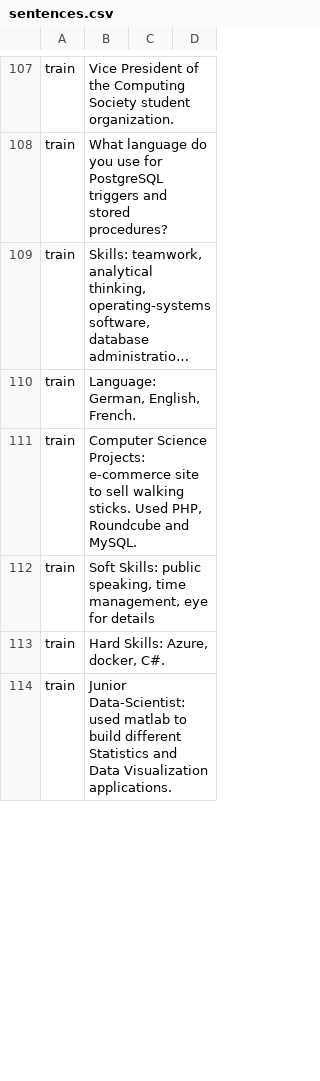
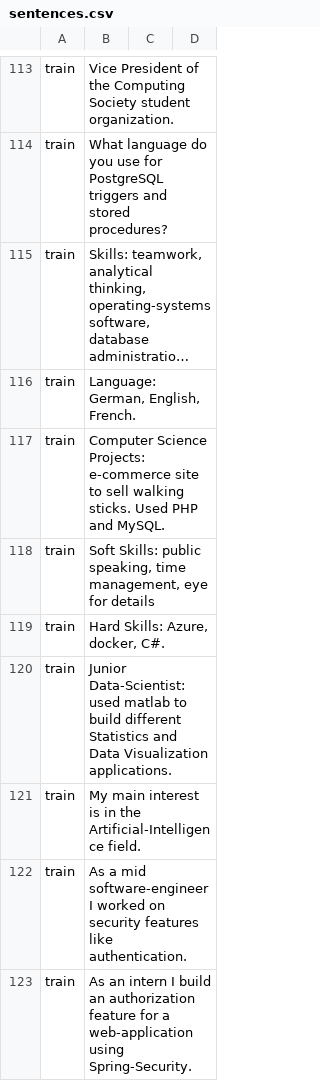
Before and after one commit to hasdarius/NerTrainingDataGenerator, a CSV file: data/sentences.csv, drawn as a sheet; only a part is shown, gaps mark what is left out; long unchanged cells end in …; addresses are those after the commit; the diff covers the shown part only; the diff names each change by its address in the sheet, - before the commit and + after, or states it on an @@ line.

Commit message:
added more train data

```diff
--- a/data/sentences.csv
+++ b/data/sentences.csv
-B117: …sticks. Used PHP, Roundcube and MySQL.
+B117: …sticks. Used PHP and MySQL.
+row 121: train | My main interest is in the Artificial-Intelligence field.
+row 122: train | As a mid software-engineer I worked on security features like authentication.
+row 123: train | As an intern I build an authorization feature for a web-application using Spring-Security.
```
Also changed, not shown: 39 added rows, 1 removed row and 39 edited cells elsewhere in this file.
